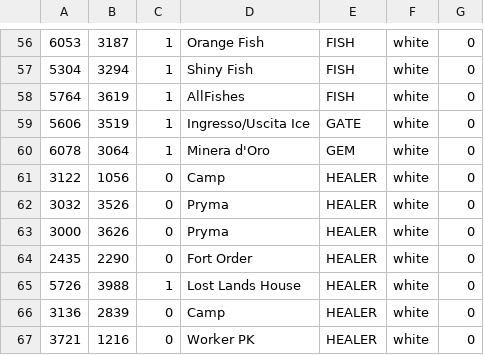
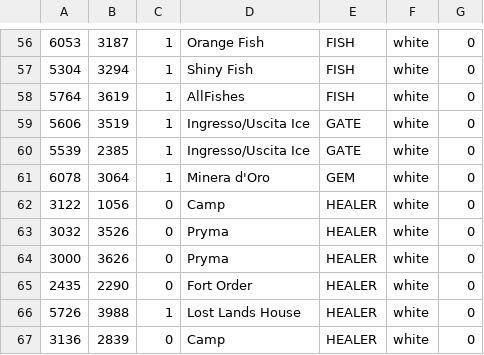
Before and after one commit to giga487/Converter-Enhanced-WorldMap, a CSV file: UOMARS.csv, drawn as a sheet; only a part is shown, gaps mark what is left out; the shorter side is filled out with more unchanged rows; the diff names each change by its address in the sheet, - before the commit and + after, or states it on an @@ line.

Commit message:
Update UOMARS.csv

```diff
--- a/UOMARS.csv
+++ b/UOMARS.csv
+row 60: 5539 | 2385 | 1 | Ingresso/Uscita Ice | GATE | white | 0
```
